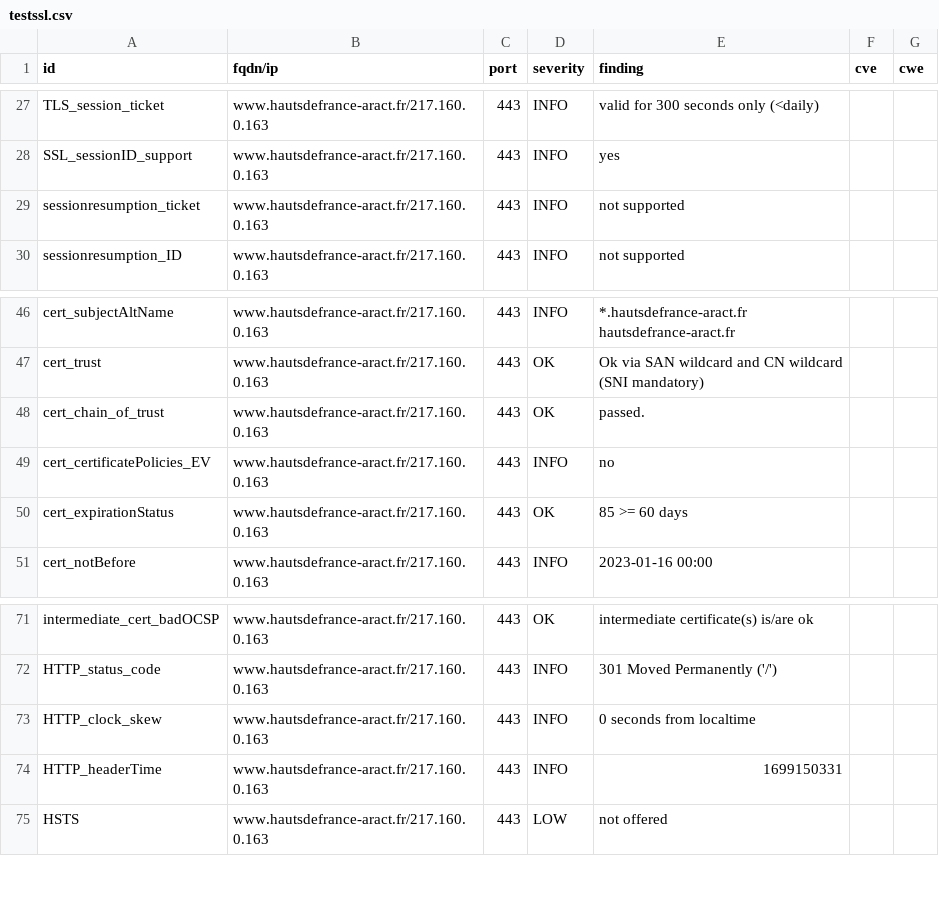
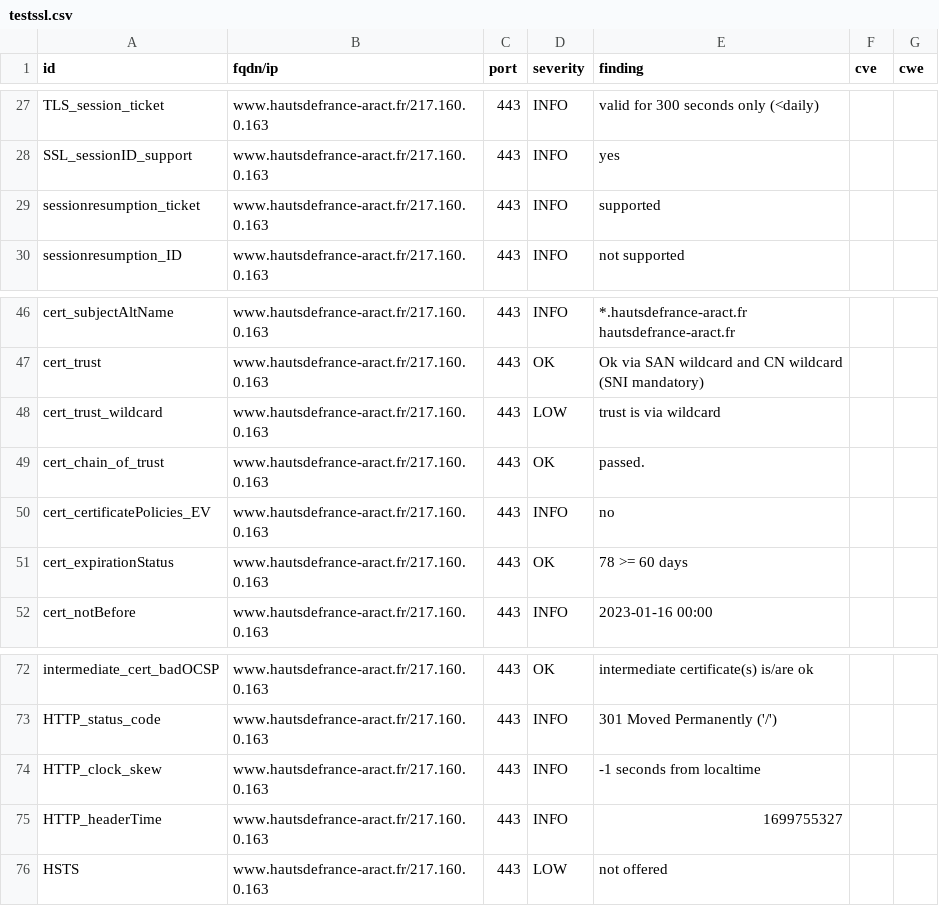
Before and after one commit to anactweb/dashlord, a CSV file: results/aHR0cHM6Ly93d3cuaGF1dHNkZWZyYW5jZS1hcmFjdC5mcg==/testssl.csv, drawn as a sheet; only a part is shown, gaps mark what is left out.

```diff
--- a/results/aHR0cHM6Ly93d3cuaGF1dHNkZWZyYW5jZS1hcmFjdC5mcg==/testssl.csv
+++ b/results/aHR0cHM6Ly93d3cuaGF1dHNkZWZyYW5jZS1hcmFjdC5mcg==/testssl.csv
@@ -28,3 +28,3 @@
 "SSL_sessionID_support","www.hautsdefrance-aract.fr/217.160.0.163","443","INFO","yes","",""
-"sessionresumption_ticket","www.hautsdefrance-aract.fr/217.160.0.163","443","INFO","not supported","",""
+"sessionresumption_ticket","www.hautsdefrance-aract.fr/217.160.0.163","443","INFO","supported","",""
 "sessionresumption_ID","www.hautsdefrance-aract.fr/217.160.0.163","443","INFO","not supported","",""
@@ -47,5 +47,6 @@
 "cert_trust","www.hautsdefrance-aract.fr/217.160.0.163","443","OK","Ok via SAN wildcard and CN wildcard (SNI mandatory)","",""
+"cert_trust_wildcard","www.hautsdefrance-aract.fr/217.160.0.163","443","LOW","trust is via wildcard","",""
 "cert_chain_of_trust","www.hautsdefrance-aract.fr/217.160.0.163","443","OK","passed.","",""
 "cert_certificatePolicies_EV","www.hautsdefrance-aract.fr/217.160.0.163","443","INFO","no","",""
-"cert_expirationStatus","www.hautsdefrance-aract.fr/217.160.0.163","443","OK","85 >= 60 days","",""
+"cert_expirationStatus","www.hautsdefrance-aract.fr/217.160.0.163","443","OK","78 >= 60 days","",""
 "cert_notBefore","www.hautsdefrance-aract.fr/217.160.0.163","443","INFO","2023-01-16 00:00","",""
@@ -72,4 +73,4 @@
 "HTTP_status_code","www.hautsdefrance-aract.fr/217.160.0.163","443","INFO","301 Moved Permanently ('/')","",""
-"HTTP_clock_skew","www.hautsdefrance-aract.fr/217.160.0.163","443","INFO","0 seconds from localtime","",""
-"HTTP_headerTime","www.hautsdefrance-aract.fr/217.160.0.163","443","INFO","1699150331","",""
+"HTTP_clock_skew","www.hautsdefrance-aract.fr/217.160.0.163","443","INFO","-1 seconds from localtime","",""
+"HTTP_headerTime","www.hautsdefrance-aract.fr/217.160.0.163","443","INFO","1699755327","",""
 "HSTS","www.hautsdefrance-aract.fr/217.160.0.163","443","LOW","not offered","",""
```
Also changed, not shown: 10 other files.
